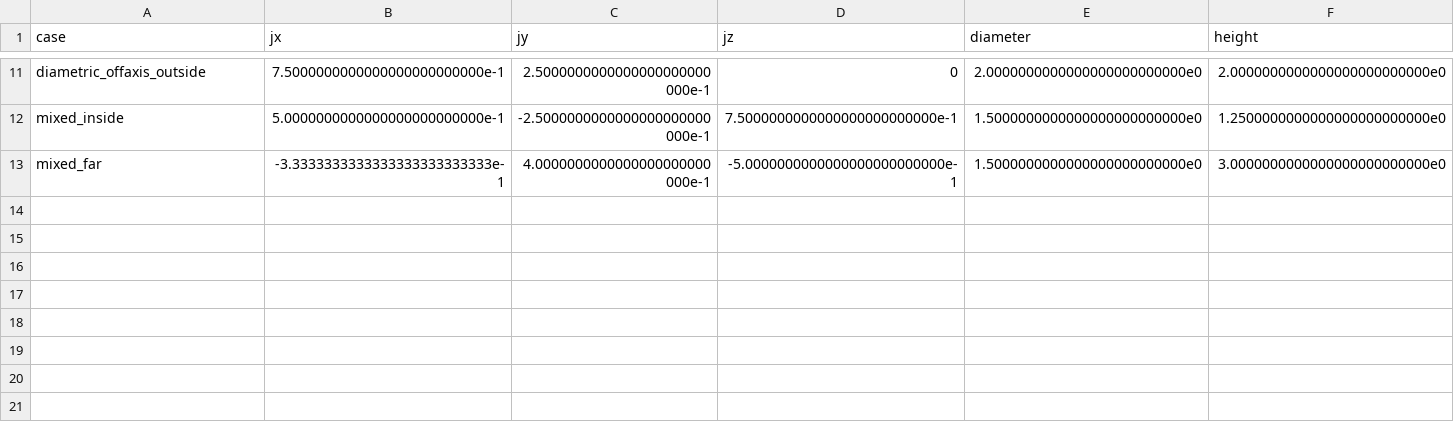
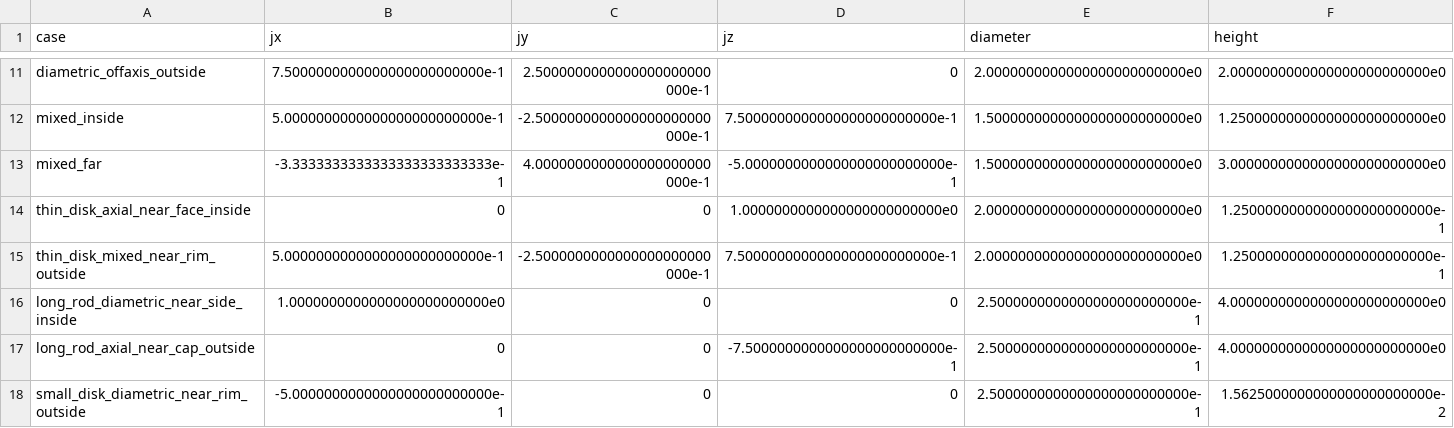
Before and after one commit to p-sira/magba-testing, a CSV file: data/high-precision/cylinder.csv, drawn as a sheet; only a part is shown, gaps mark what is left out; rows hold the shown columns only; the diff names each change by its address in the sheet, - before the commit and + after, or states it on an @@ line.

```diff
--- a/data/high-precision/cylinder.csv
+++ b/data/high-precision/cylinder.csv
+row 14: thin_disk_axial_near_face_inside | 0 | 0 | 1.0000000000000000000000000e0 | 2.0000000000000000000000000e0 | 1.2500000000000000000000000e-1
+row 15: thin_disk_mixed_near_rim_outside | 5.0000000000000000000000000e-1 | -2.5000000000000000000000000e-1 | 7.5000000000000000000000000e-1 | 2.0000000000000000000000000e0 | 1.2500000000000000000000000e-1
+row 16: long_rod_diametric_near_side_inside | 1.0000000000000000000000000e0 | 0 | 0 | 2.5000000000000000000000000e-1 | 4.0000000000000000000000000e0
+row 17: long_rod_axial_near_cap_outside | 0 | 0 | -7.5000000000000000000000000e-1 | 2.5000000000000000000000000e-1 | 4.0000000000000000000000000e0
+row 18: small_disk_diametric_near_rim_outside | -5.0000000000000000000000000e-1 | 0 | 0 | 2.5000000000000000000000000e-1 | 1.5625000000000000000000000e-2
```
Also changed, not shown: data/high-precision/cuboid.csv, data/high-precision/mesh_magnet.csv, 21 other files.
